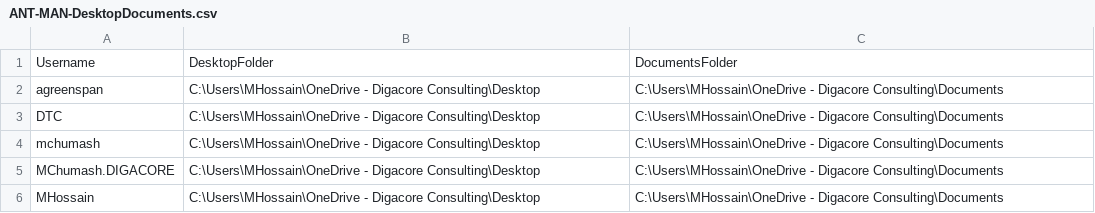
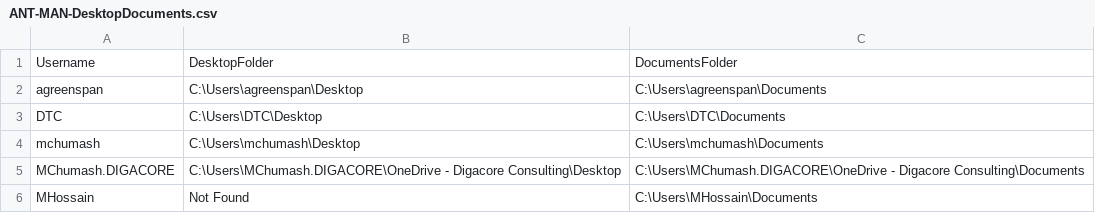
Before and after one commit to mhossain-digacore/test-dump, a CSV file: ANT-MAN-DesktopDocuments.csv, drawn as a sheet.

Commit message:
Updated ANT-MAN desktop and documents folder locations

```diff
--- a/ANT-MAN-DesktopDocuments.csv
+++ b/ANT-MAN-DesktopDocuments.csv
@@ -1,6 +1,6 @@
 "Username","DesktopFolder","DocumentsFolder"
-"agreenspan","C:\Users\MHossain\OneDrive - Digacore Consulting\Desktop","C:\Users\MHossain\OneDrive - Digacore Consulting\Documents"
-"DTC","C:\Users\MHossain\OneDrive - Digacore Consulting\Desktop","C:\Users\MHossain\OneDrive - Digacore Consulting\Documents"
-"mchumash","C:\Users\MHossain\OneDrive - Digacore Consulting\Desktop","C:\Users\MHossain\OneDrive - Digacore Consulting\Documents"
-"MChumash.DIGACORE","C:\Users\MHossain\OneDrive - Digacore Consulting\Desktop","C:\Users\MHossain\OneDrive - Digacore Consulting\Documents"
-"MHossain","C:\Users\MHossain\OneDrive - Digacore Consulting\Desktop","C:\Users\MHossain\OneDrive - Digacore Consulting\Documents"
+"agreenspan","C:\Users\agreenspan\Desktop","C:\Users\agreenspan\Documents"
+"DTC","C:\Users\DTC\Desktop","C:\Users\DTC\Documents"
+"mchumash","C:\Users\mchumash\Desktop","C:\Users\mchumash\Documents"
+"MChumash.DIGACORE","C:\Users\MChumash.DIGACORE\OneDrive - Digacore Consulting\Desktop","C:\Users\MChumash.DIGACORE\OneDrive - Digacore Consulting\Documents"
+"MHossain","Not Found","C:\Users\MHossain\Documents"
```
